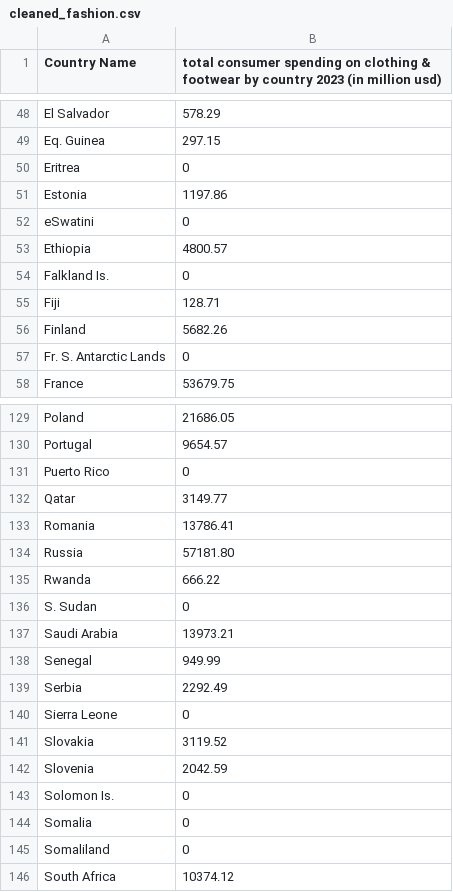
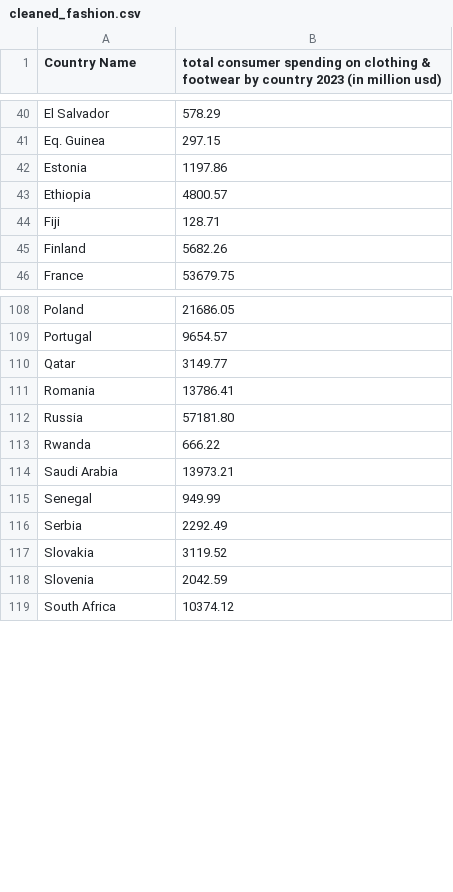
Before and after one commit to znxuan/3179hw2, a CSV file: cleaned_fashion.csv, drawn as a sheet; only a part is shown, gaps mark what is left out; the diff covers the shown part only.

Commit message:
remove 0 cleaned_fashion.csv

```diff
--- a/cleaned_fashion.csv
+++ b/cleaned_fashion.csv
@@ -49,10 +41,6 @@ El Salvador,578.29
 Eq. Guinea,297.15
-Eritrea,0
 Estonia,1197.86
-eSwatini,0
 Ethiopia,4800.57
-Falkland Is.,0
 Fiji,128.71
 Finland,5682.26
-Fr. S. Antarctic Lands,0
 France,53679.75
@@ -130,3 +109,2 @@ Poland,21686.05
 Portugal,9654.57
-Puerto Rico,0
 Qatar,3149.77
@@ -135,3 +113,2 @@ Russia,57181.80
 Rwanda,666.22
-S. Sudan,0
 Saudi Arabia,13973.21
@@ -139,8 +116,4 @@ Senegal,949.99
 Serbia,2292.49
-Sierra Leone,0
 Slovakia,3119.52
 Slovenia,2042.59
-Solomon Is.,0
-Somalia,0
-Somaliland,0
 South Africa,10374.12
```
Also changed, not shown: 24 removed rows elsewhere in this file.
